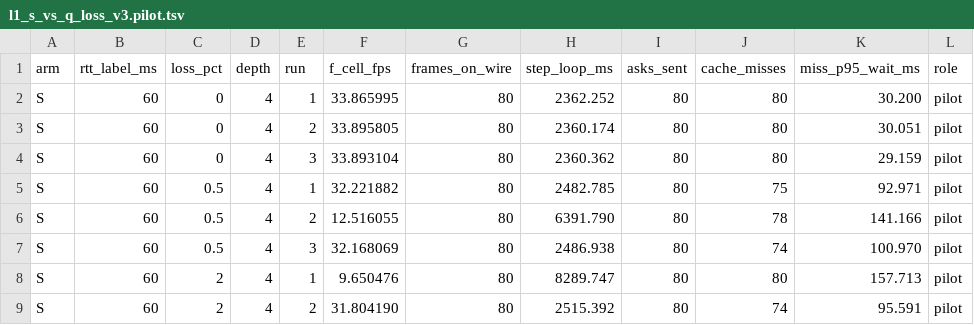
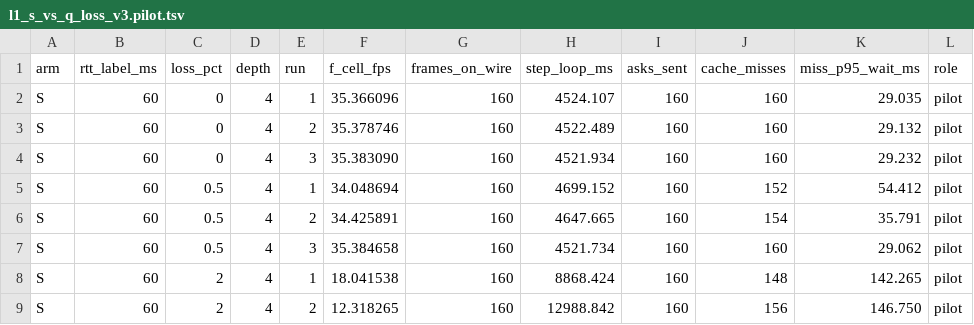
Before and after one commit to dary-dc/wt-pacs, a TSV file: docs/measurements/r2/l1_s_vs_q_loss_v3.pilot.tsv, drawn as a sheet; only a part is shown; the diff covers the shown part only.

Commit message:
lab(L1): Phase C collect body + 160-frame cadence freeze
Enable directional S/P/Q small collect (interleave, clinical gates,
regime stamps). Re-pilot RTT60 on 160-frame fixture; dose-high step
anchored to clean when A1 median leaves the clinical link band.
Still requires APPROVE_SMALL_COLLECT=1; not a ship decision.

```diff
--- a/docs/measurements/r2/l1_s_vs_q_loss_v3.pilot.tsv
+++ b/docs/measurements/r2/l1_s_vs_q_loss_v3.pilot.tsv
@@ -1,9 +1,9 @@
 arm	rtt_label_ms	loss_pct	depth	run	f_cell_fps	frames_on_wire	step_loop_ms	asks_sent	cache_misses	miss_p95_wait_ms	role
-S	60	0	4	1	33.865995	80	2362.252	80	80	30.200	pilot
-S	60	0	4	2	33.895805	80	2360.174	80	80	30.051	pilot
-S	60	0	4	3	33.893104	80	2360.362	80	80	29.159	pilot
-S	60	0.5	4	1	32.221882	80	2482.785	80	75	92.971	pilot
-S	60	0.5	4	2	12.516055	80	6391.790	80	78	141.166	pilot
-S	60	0.5	4	3	32.168069	80	2486.938	80	74	100.970	pilot
-S	60	2	4	1	9.650476	80	8289.747	80	80	157.713	pilot
-S	60	2	4	2	31.804190	80	2515.392	80	74	95.591	pilot
+S	60	0	4	1	35.366096	160	4524.107	160	160	29.035	pilot
+S	60	0	4	2	35.378746	160	4522.489	160	160	29.132	pilot
+S	60	0	4	3	35.383090	160	4521.934	160	160	29.232	pilot
+S	60	0.5	4	1	34.048694	160	4699.152	160	152	54.412	pilot
+S	60	0.5	4	2	34.425891	160	4647.665	160	154	35.791	pilot
+S	60	0.5	4	3	35.384658	160	4521.734	160	160	29.062	pilot
+S	60	2	4	1	18.041538	160	8868.424	160	148	142.265	pilot
+S	60	2	4	2	12.318265	160	12988.842	160	156	146.750	pilot
```
Also changed, not shown: 6 removed rows and 6 edited cells elsewhere in this file, 13 other files.
